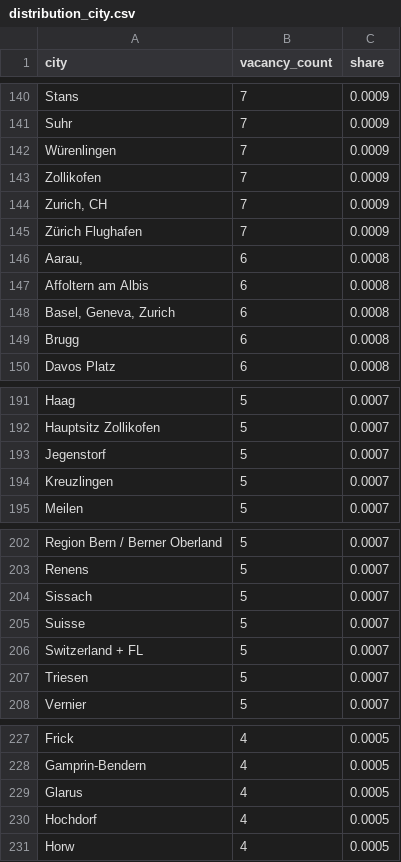
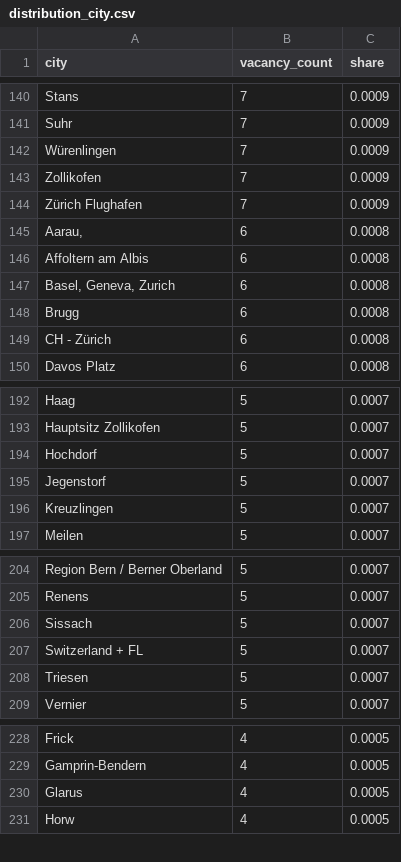
Before and after one commit to vivalabit/swiss-it-jobs-analytics, a CSV file: public_stats/csv/distribution_city.csv, drawn as a sheet; only a part is shown, gaps mark what is left out; removed rows and columns are numbered as before the commit, all else as after; the diff covers the shown part only; the diff names each change by its address in the sheet, - before the commit and + after, or states it on an @@ line.

```diff
--- a/public_stats/csv/distribution_city.csv
+++ b/public_stats/csv/distribution_city.csv
-row 144: Zurich, CH | 7 | 0.0009
+row 149: CH - Zürich | 6 | 0.0008
+row 194: Hochdorf | 5 | 0.0007
-row 205: Suisse | 5 | 0.0007
-row 230: Hochdorf | 4 | 0.0005
```
Also changed, not shown: 10 added rows, 9 removed rows and 15 edited cells elsewhere in this file, data/private_snapshots/sample_public_stats_dataset.csv, public_stats/csv/top_frameworks_libraries.csv, 35 other files.
